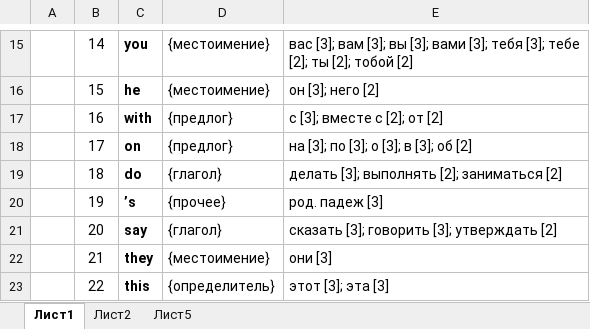
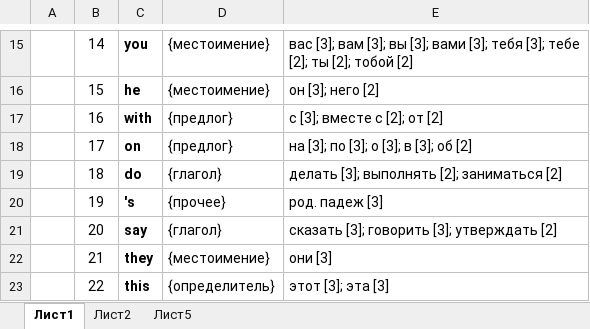
Before and after one commit to adloky/smalls, an Excel workbook: freq-us.xlsx, sheet Лист1, drawn as a sheet; only a part is shown, gaps mark what is left out; values as stored, in another font and other column widths than the file's, no borders; the diff names each change by its address in the sheet, - before the commit and + after, or states it on an @@ line.

```diff
--- a/freq-us.xlsx (sheet Лист1)
+++ b/freq-us.xlsx (sheet Лист1)
-C20: ’s
+C20: 's
```
Also changed, not shown: sheet Лист5, 7 other files.
